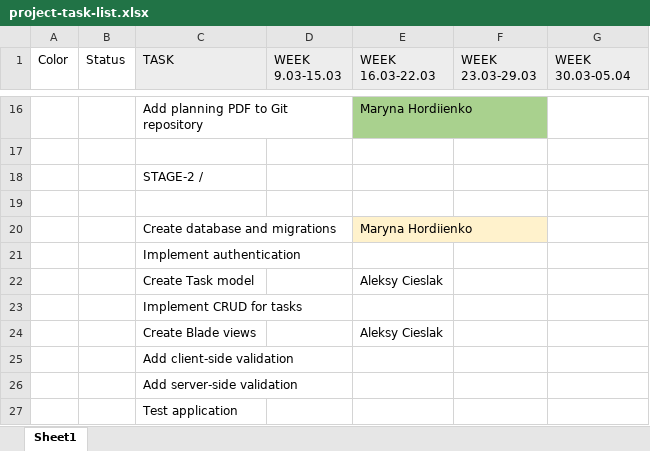
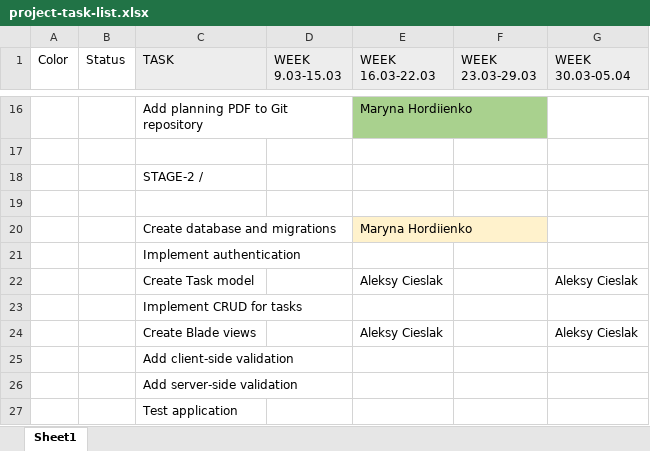
Before and after one commit to ms-Maryna/task-planner, an Excel workbook: docs/project-task-list.xlsx, sheet Sheet1, drawn as a sheet; only a part is shown, gaps mark what is left out; values as stored, in another font and other column widths than the file's, no borders; the diff names each change by its address in the sheet, - before the commit and + after, or states it on an @@ line.

Commit message:
updated planning II

```diff
--- a/docs/project-task-list.xlsx (sheet Sheet1)
+++ b/docs/project-task-list.xlsx (sheet Sheet1)
-G22 (WEEK 30.03-05.04): (empty)
+G22 (WEEK 30.03-05.04): Aleksy Cieslak
-G24 (WEEK 30.03-05.04): (empty)
+G24 (WEEK 30.03-05.04): Aleksy Cieslak
```
